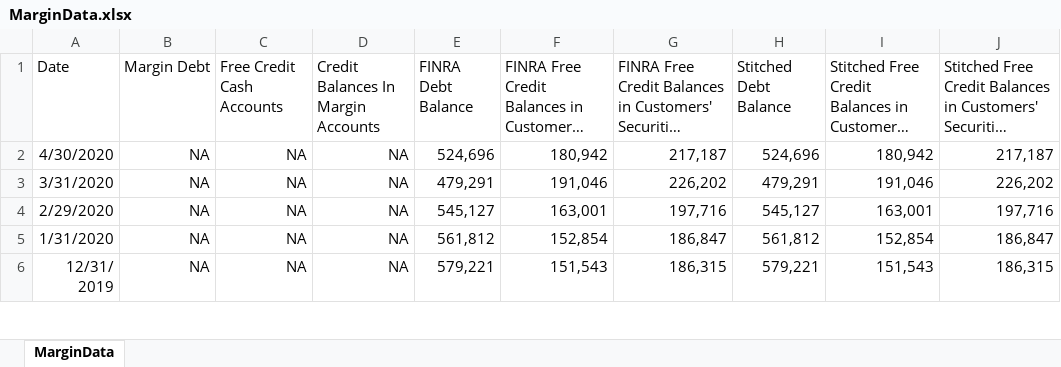
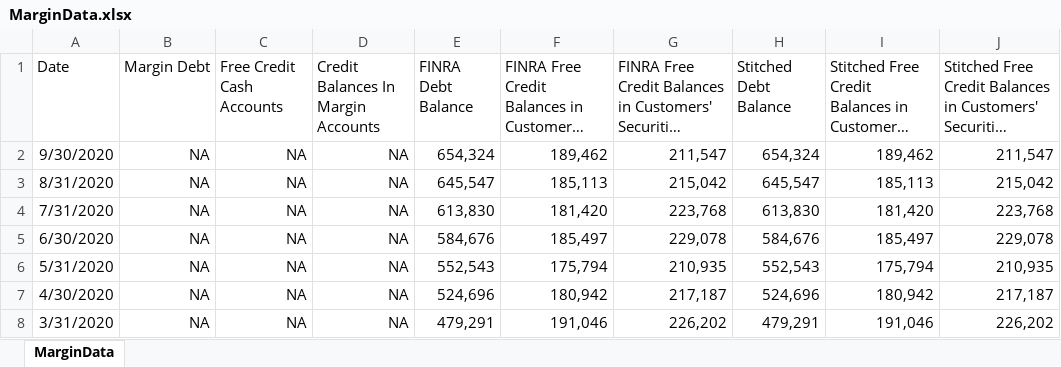
Before and after one commit to MoreCoffee12/Economics, an Excel workbook: MarginData.xlsx, sheet MarginData, drawn as a sheet; only a part is shown; the shorter side is filled out with more unchanged rows; long unchanged cells end in …; values as stored, in another font and other column widths than the file's, no borders; the diff names each change by its address in the sheet, - before the commit and + after, or states it on an @@ line.

```diff
--- a/MarginData.xlsx (sheet MarginData)
+++ b/MarginData.xlsx (sheet MarginData)
+row 2: 9/30/2020 | NA | NA | NA | 654,324 | 189,462 | 211,547 | 654,324 | 189,462 | 211,547
+row 3: 8/31/2020 | NA | NA | NA | 645,547 | 185,113 | 215,042 | 645,547 | 185,113 | 215,042
+row 4: 7/31/2020 | NA | NA | NA | 613,830 | 181,420 | 223,768 | 613,830 | 181,420 | 223,768
+row 5: 6/30/2020 | NA | NA | NA | 584,676 | 185,497 | 229,078 | 584,676 | 185,497 | 229,078
+row 6: 5/31/2020 | NA | NA | NA | 552,543 | 175,794 | 210,935 | 552,543 | 175,794 | 210,935
```
Also changed, not shown: 2 other files.
